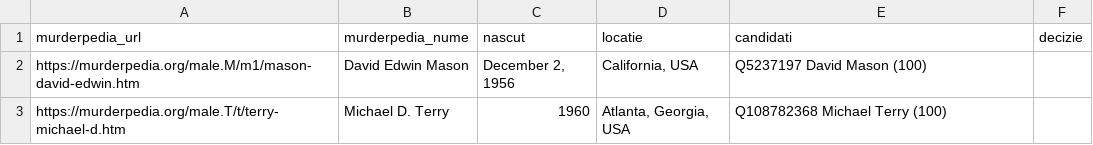
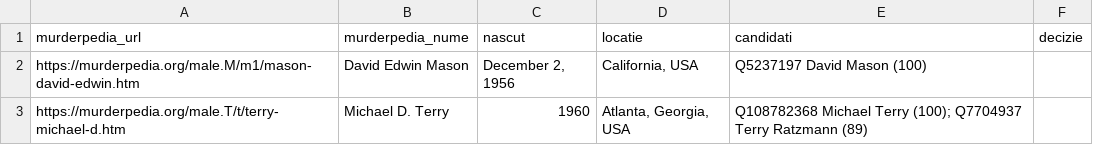
Before and after one commit to motmar16/harta-criminali-in-serie, a CSV file: data/validare/dedupe_ambigue.csv, drawn as a sheet.

```diff
--- a/data/validare/dedupe_ambigue.csv
+++ b/data/validare/dedupe_ambigue.csv
@@ -2,2 +2,2 @@ murderpedia_url,murderpedia_nume,nascut,locatie,candidati,decizie
 https://murderpedia.org/male.M/m1/mason-david-edwin.htm,David Edwin Mason,"December 2, 1956","California, USA",Q5237197 David Mason (100),
-https://murderpedia.org/male.T/t/terry-michael-d.htm,Michael D. Terry,1960,"Atlanta, Georgia, USA",Q108782368 Michael Terry (100),
+https://murderpedia.org/male.T/t/terry-michael-d.htm,Michael D. Terry,1960,"Atlanta, Georgia, USA",Q108782368 Michael Terry (100); Q7704937 Terry Ratzmann (89),
```
Also changed, not shown: data/validare/locatii_de_verificat.csv, 22 other files.
